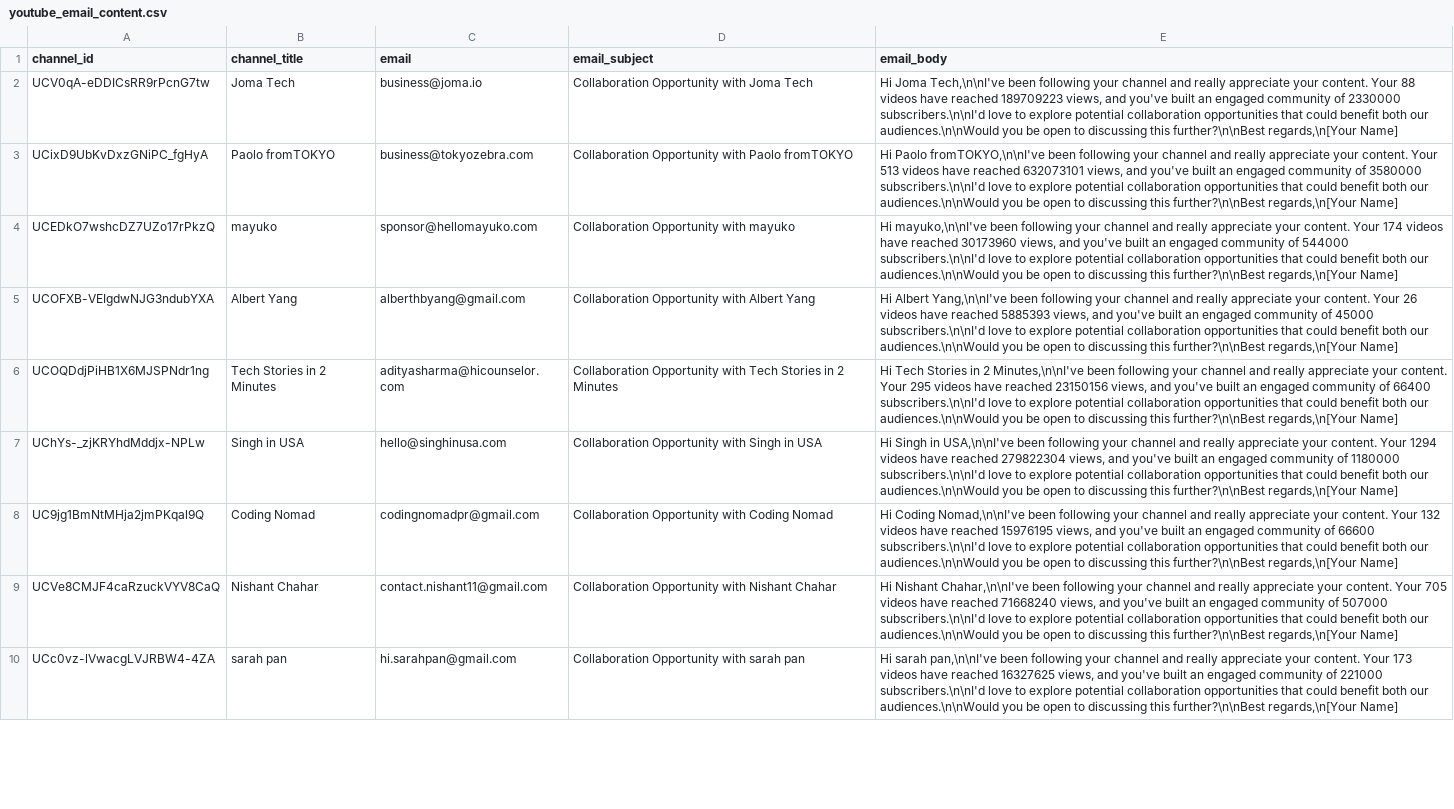
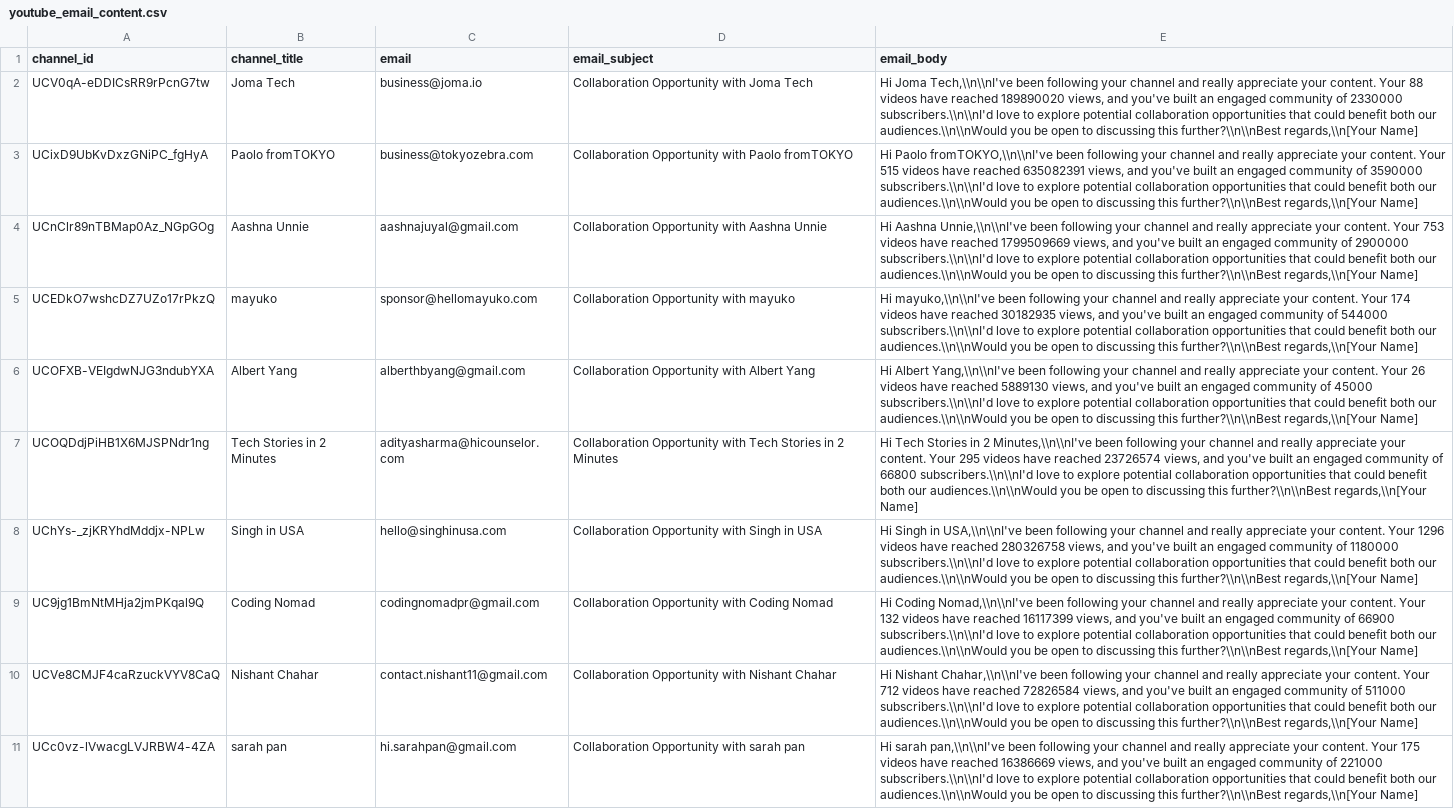
Before and after one commit to malachi-mindwyre/youtube, a CSV file: results/youtube_email_content.csv, drawn as a sheet; only a part is shown; addresses are those after the commit; the diff covers the shown part only; the diff names each change by its address in the sheet, - before the commit and + after, or states it on an @@ line.

```diff
--- a/results/youtube_email_content.csv
+++ b/results/youtube_email_content.csv
-E2 (email_body): Hi Joma Tech,\n\nI've been following your channel and really appreciate your content. Your 88 videos have reached 189709223 views, and you've built an engaged community of 2330000 subscribers.\n\nI'd love to explore potential collaboration opportunities that could benefit both our audiences.\n\nWould you be open to discussing this further?\n\nBest regards,\n[Your Name]
+E2 (email_body): Hi Joma Tech,\\n\\nI've been following your channel and really appreciate your content. Your 88 videos have reached 189890020 views, and you've built an engaged community of 2330000 subscribers.\\n\\nI'd love to explore potential collaboration opportunities that could benefit both our audiences.\\n\\nWould you be open to discussing this further?\\n\\nBest regards,\\n[Your Name]
-E3 (email_body): Hi Paolo fromTOKYO,\n\nI've been following your channel and really appreciate your content. Your 513 videos have reached 632073101 views, and you've built an engaged community of 3580000 subscribers.\n\nI'd love to explore potential collaboration opportunities that could benefit both our audiences.\n\nWould you be open to discussing this further?\n\nBest regards,\n[Your Name]
+E3 (email_body): Hi Paolo fromTOKYO,\\n\\nI've been following your channel and really appreciate your content. Your 515 videos have reached 635082391 views, and you've built an engaged community of 3590000 subscribers.\\n\\nI'd love to explore potential collaboration opportunities that could benefit both our audiences.\\n\\nWould you be open to discussing this further?\\n\\nBest regards,\\n[Your Name]
+row 4: UCnClr89nTBMap0Az_NGpGOg | Aashna Unnie | aashnajuyal@gmail.com | Collaboration Opportunity with Aashna Unnie | Hi Aashna Unnie,\\n\\nI've been following your channel and really appreciate your content. Your 753 videos have reached 1799509669 views, and you've built an engaged community of 2900000 subscribers.\\n\\nI'd love to explore potential collaboration opportunities that could benefit both our audiences.\\n\\nWould you be open to discussing this further?\\n\\nBest regards,\\n[Your Name]
-E5 (email_body): Hi mayuko,\n\nI've been following your channel and really appreciate your content. Your 174 videos have reached 30173960 views, and you've built an engaged community of 544000 subscribers.\n\nI'd love to explore potential collaboration opportunities that could benefit both our audiences.\n\nWould you be open to discussing this further?\n\nBest regards,\n[Your Name]
+E5 (email_body): Hi mayuko,\\n\\nI've been following your channel and really appreciate your content. Your 174 videos have reached 30182935 views, and you've built an engaged community of 544000 subscribers.\\n\\nI'd love to explore potential collaboration opportunities that could benefit both our audiences.\\n\\nWould you be open to discussing this further?\\n\\nBest regards,\\n[Your Name]
-E6 (email_body): Hi Albert Yang,\n\nI've been following your channel and really appreciate your content. Your 26 videos have reached 5885393 views, and you've built an engaged community of 45000 subscribers.\n\nI'd love to explore potential collaboration opportunities that could benefit both our audiences.\n\nWould you be open to discussing this further?\n\nBest regards,\n[Your Name]
+E6 (email_body): Hi Albert Yang,\\n\\nI've been following your channel and really appreciate your content. Your 26 videos have reached 5889130 views, and you've built an engaged community of 45000 subscribers.\\n\\nI'd love to explore potential collaboration opportunities that could benefit both our audiences.\\n\\nWould you be open to discussing this further?\\n\\nBest regards,\\n[Your Name]
-E7 (email_body): …in 2 Minutes,\n\nI've been following your channel and really appreciate your content. Your 295 videos have reached 23150156 views, and you've built an engaged community of 66400 subscribers.\n\nI'd love to explore potential collaboration opportunities that could benefit both our audiences.\n\nWould you be open to discussing this further?\n\nBest regards,\n[Your Name]
+E7 (email_body): …in 2 Minutes,\\n\\nI've been following your channel and really appreciate your content. Your 295 videos have reached 23726574 views, and you've built an engaged community of 66800 subscribers.\\n\\nI'd love to explore potential collaboration opportunities that could benefit both our audiences.\\n\\nWould you be open to discussing this further?\\n\\nBest regards,\\n[Your Name]
-E8 (email_body): …Singh in USA,\n\nI've been following your channel and really appreciate your content. Your 1294 videos have reached 279822304 views, and you've built an engaged community of 1180000 subscribers.\n\nI'd love to explore potential collaboration opportunities that could benefit both our audiences.\n\nWould you be open to discussing this further?\n\nBest regards,\n[Your Name]
+E8 (email_body): …Singh in USA,\\n\\nI've been following your channel and really appreciate your content. Your 1296 videos have reached 280326758 views, and you've built an engaged community of 1180000 subscribers.\\n\\nI'd love to explore potential collaboration opportunities that could benefit both our audiences.\\n\\nWould you be open to discussing this further?\\n\\nBest regards,\\n[Your Name]
-E9 (email_body): Hi Coding Nomad,\n\nI've been following your channel and really appreciate your content. Your 132 videos have reached 15976195 views, and you've built an engaged community of 66600 subscribers.\n\nI'd love to explore potential collaboration opportunities that could benefit both our audiences.\n\nWould you be open to discussing this further?\n\nBest regards,\n[Your Name]
+E9 (email_body): Hi Coding Nomad,\\n\\nI've been following your channel and really appreciate your content. Your 132 videos have reached 16117399 views, and you've built an engaged community of 66900 subscribers.\\n\\nI'd love to explore potential collaboration opportunities that could benefit both our audiences.\\n\\nWould you be open to discussing this further?\\n\\nBest regards,\\n[Your Name]
-E10 (email_body): Hi Nishant Chahar,\n\nI've been following your channel and really appreciate your content. Your 705 videos have reached 71668240 views, and you've built an engaged community of 507000 subscribers.\n\nI'd love to explore potential collaboration opportunities that could benefit both our audiences.\n\nWould you be open to discussing this further?\n\nBest regards,\n[Your Name]
+E10 (email_body): Hi Nishant Chahar,\\n\\nI've been following your channel and really appreciate your content. Your 712 videos have reached 72826584 views, and you've built an engaged community of 511000 subscribers.\\n\\nI'd love to explore potential collaboration opportunities that could benefit both our audiences.\\n\\nWould you be open to discussing this further?\\n\\nBest regards,\\n[Your Name]
-E11 (email_body): Hi sarah pan,\n\nI've been following your channel and really appreciate your content. Your 173 videos have reached 16327625 views, and you've built an engaged community of 221000 subscribers.\n\nI'd love to explore potential collaboration opportunities that could benefit both our audiences.\n\nWould you be open to discussing this further?\n\nBest regards,\n[Your Name]
+E11 (email_body): Hi sarah pan,\\n\\nI've been following your channel and really appreciate your content. Your 175 videos have reached 16386669 views, and you've built an engaged community of 221000 subscribers.\\n\\nI'd love to explore potential collaboration opportunities that could benefit both our audiences.\\n\\nWould you be open to discussing this further?\\n\\nBest regards,\\n[Your Name]
```
Also changed, not shown: 6 removed rows and 4 edited cells elsewhere in this file, results/youtube_channels.csv, results/youtube_videos.csv, 2 other files.
